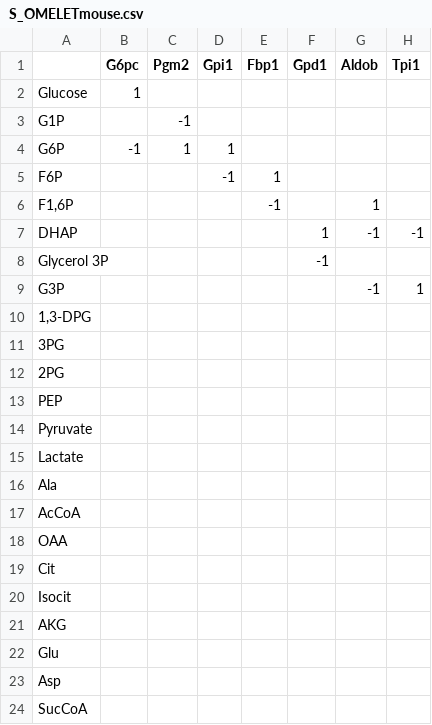
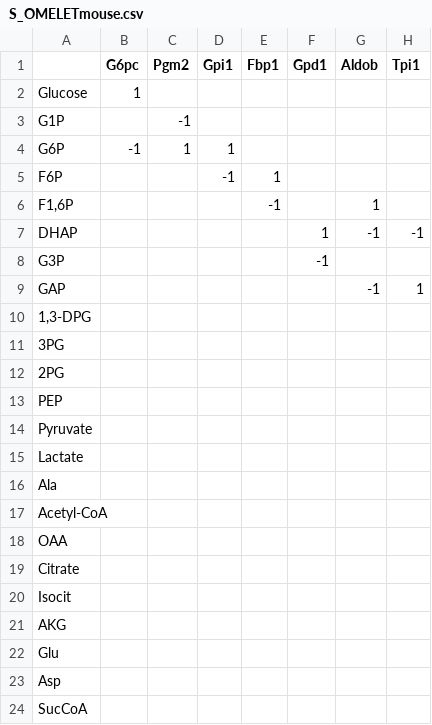
Before and after one commit to usa0ri/OMELET, a CSV file: make_input_OMELET/S_OMELETmouse.csv, drawn as a sheet; only a part is shown; the diff covers the shown part only; the diff names each change by its address in the sheet, - before the commit and + after, or states it on an @@ line.

```diff
--- a/make_input_OMELET/S_OMELETmouse.csv
+++ b/make_input_OMELET/S_OMELETmouse.csv
-A8: Glycerol 3P
+A8: G3P
-A9: G3P
+A9: GAP
-A17: AcCoA
+A17: Acetyl-CoA
-A19: Cit
+A19: Citrate
```
Also changed, not shown: 5 added rows, 3 removed rows and 14 edited cells elsewhere in this file, 9 other files.
